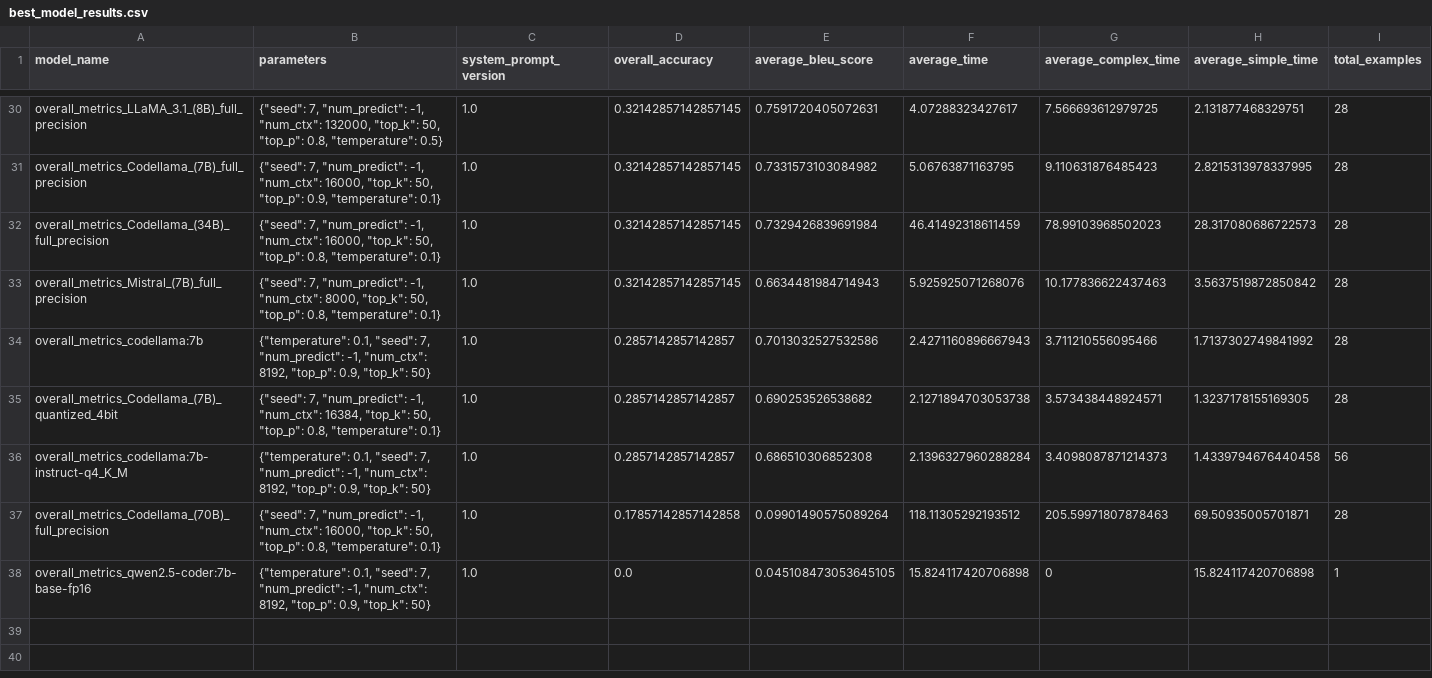
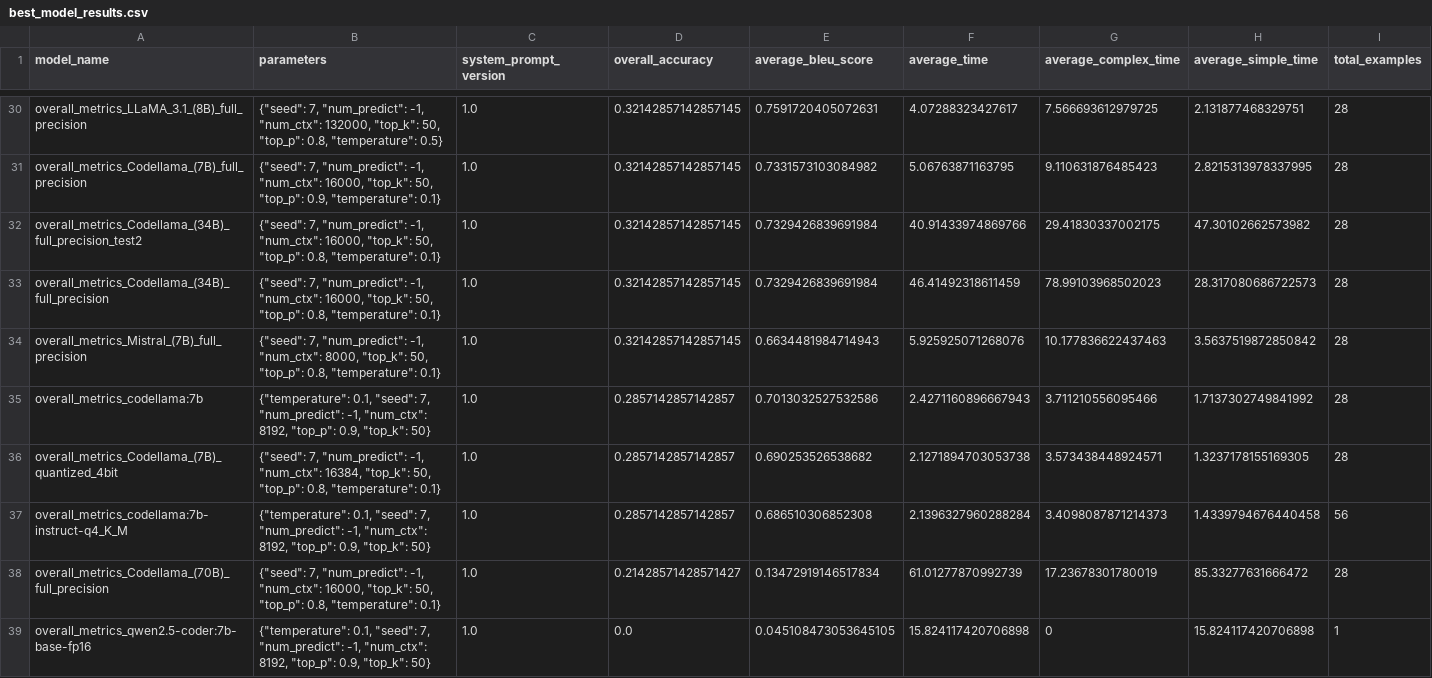
Before and after one commit to lucasala1997/text-to-DSL, a CSV file: logs/best_model_results.csv, drawn as a sheet; only a part is shown, gaps mark what is left out.

Commit message:
Final results to refine (delete duplicated ones)

```diff
--- a/logs/best_model_results.csv
+++ b/logs/best_model_results.csv
@@ -31,2 +31,3 @@ overall_metrics_LLaMA_3.1_(8B)_full_precision,"{""seed"": 7, ""num_predict"": -1
 overall_metrics_Codellama_(7B)_full_precision,"{""seed"": 7, ""num_predict"": -1, ""num_ctx"": 16000, ""top_k"": 50, ""top_p"": 0.9, ""temperature"": 0.1}",1.0,0.32142857142857145,0.7331573103084982,5.06763871163795,9.110631876485423,2.8215313978337995,28
+overall_metrics_Codellama_(34B)_full_precision_test2,"{""seed"": 7, ""num_predict"": -1, ""num_ctx"": 16000, ""top_k"": 50, ""top_p"": 0.8, ""temperature"": 0.1}",1.0,0.32142857142857145,0.7329426839691984,40.91433974869766,29.41830337002175,47.30102662573982,28
 overall_metrics_Codellama_(34B)_full_precision,"{""seed"": 7, ""num_predict"": -1, ""num_ctx"": 16000, ""top_k"": 50, ""top_p"": 0.8, ""temperature"": 0.1}",1.0,0.32142857142857145,0.7329426839691984,46.41492318611459,78.99103968502023,28.317080686722573,28
@@ -36,3 +37,3 @@ overall_metrics_Codellama_(7B)_quantized_4bit,"{""seed"": 7, ""num_predict"": -1
 overall_metrics_codellama:7b-instruct-q4_K_M,"{""temperature"": 0.1, ""seed"": 7, ""num_predict"": -1, ""num_ctx"": 8192, ""top_p"": 0.9, ""top_k"": 50}",1.0,0.2857142857142857,0.686510306852308,2.1396327960288284,3.4098087871214373,1.4339794676440458,56
-overall_metrics_Codellama_(70B)_full_precision,"{""seed"": 7, ""num_predict"": -1, ""num_ctx"": 16000, ""top_k"": 50, ""top_p"": 0.8, ""temperature"": 0.1}",1.0,0.17857142857142858,0.09901490575089264,118.11305292193512,205.59971807878463,69.50935005701871,28
+overall_metrics_Codellama_(70B)_full_precision,"{""seed"": 7, ""num_predict"": -1, ""num_ctx"": 16000, ""top_k"": 50, ""top_p"": 0.8, ""temperature"": 0.1}",1.0,0.21428571428571427,0.13472919146517834,61.01277870992739,17.23678301780019,85.33277631666472,28
 overall_metrics_qwen2.5-coder:7b-base-fp16,"{""temperature"": 0.1, ""seed"": 7, ""num_predict"": -1, ""num_ctx"": 8192, ""top_p"": 0.9, ""top_k"": 50}",1.0,0.0,0.045108473053645105,15.824117420706898,0,15.824117420706898,1
```
Also changed, not shown: 7 other files.
